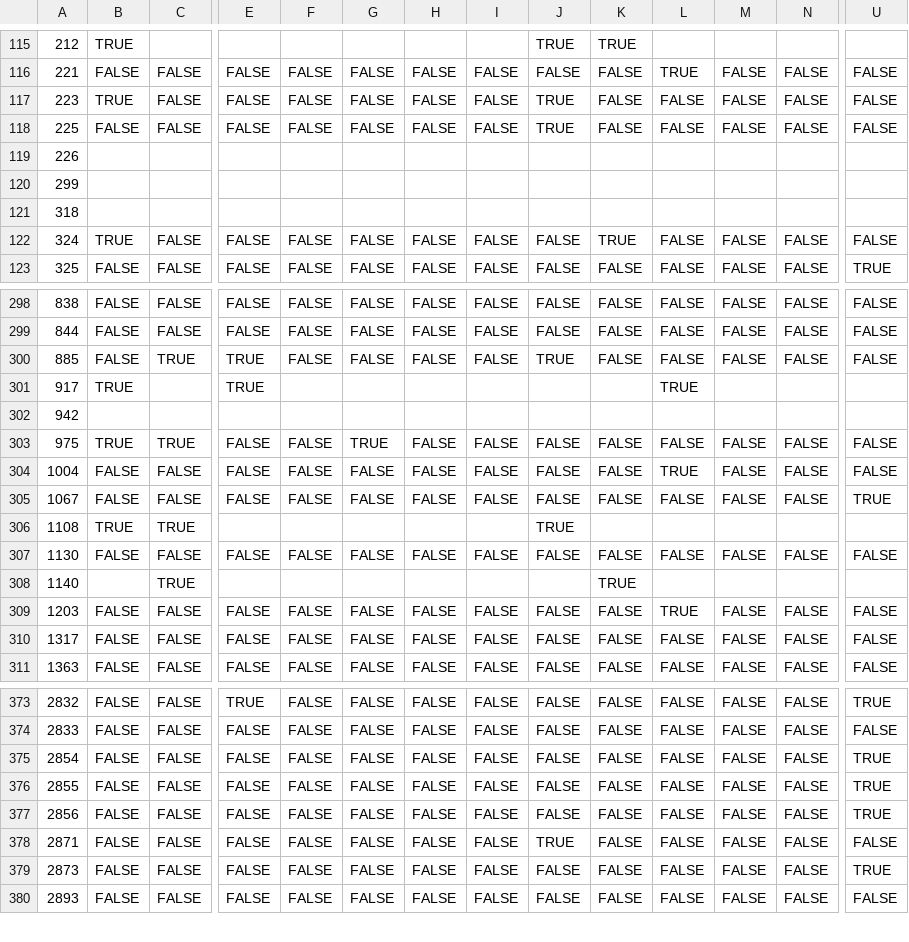
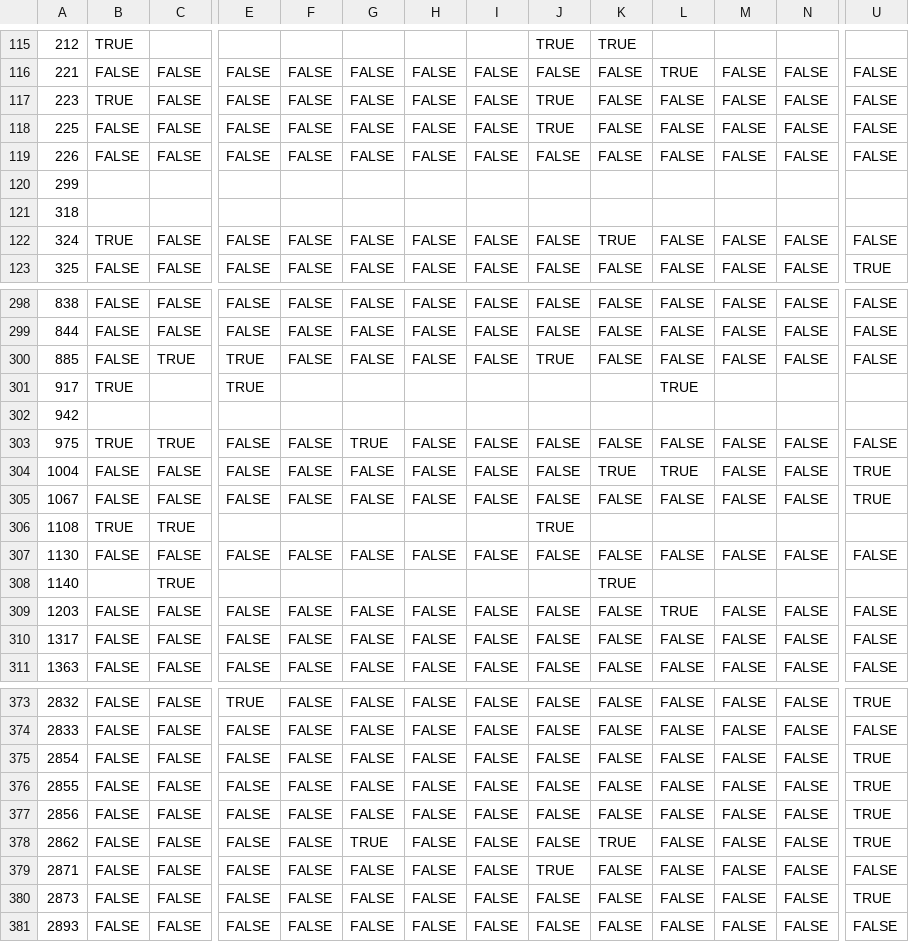
Before and after one commit to autotyp/autotyp-data, a CSV file: data/VInfl_categories.csv, drawn as a sheet; only a part is shown, gaps mark what is left out; rows hold the shown columns only; the diff covers the shown part only; the diff names each change by its address in the sheet, - before the commit and + after, or states it on an @@ line.

```diff
--- a/data/VInfl_categories.csv
+++ b/data/VInfl_categories.csv
-B119: (empty)
+B119: FALSE
-C119: (empty)
+C119: FALSE
-E119: (empty)
+E119: FALSE
-F119: (empty)
+F119: FALSE
-G119: (empty)
+G119: FALSE
-H119: (empty)
+H119: FALSE
-I119: (empty)
+I119: FALSE
-J119: (empty)
+J119: FALSE
-K119: (empty)
+K119: FALSE
-L119: (empty)
+L119: FALSE
-M119: (empty)
+M119: FALSE
-N119: (empty)
+N119: FALSE
-U119: (empty)
+U119: FALSE
-K304: FALSE
+K304: TRUE
-U304: FALSE
+U304: TRUE
+row 378: 2862 | FALSE | FALSE | FALSE | FALSE | TRUE | FALSE | FALSE | FALSE | TRUE | FALSE | FALSE | FALSE | TRUE
```
Also changed, not shown: 29 edited cells elsewhere in this file, data/Synthesis.csv, data/VInfl_cat_positions.csv, 49 other files.
